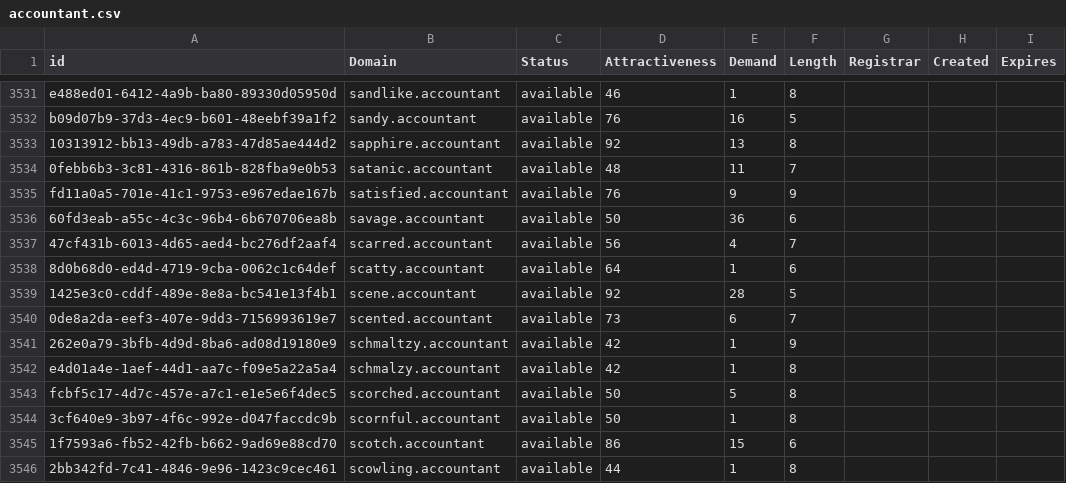
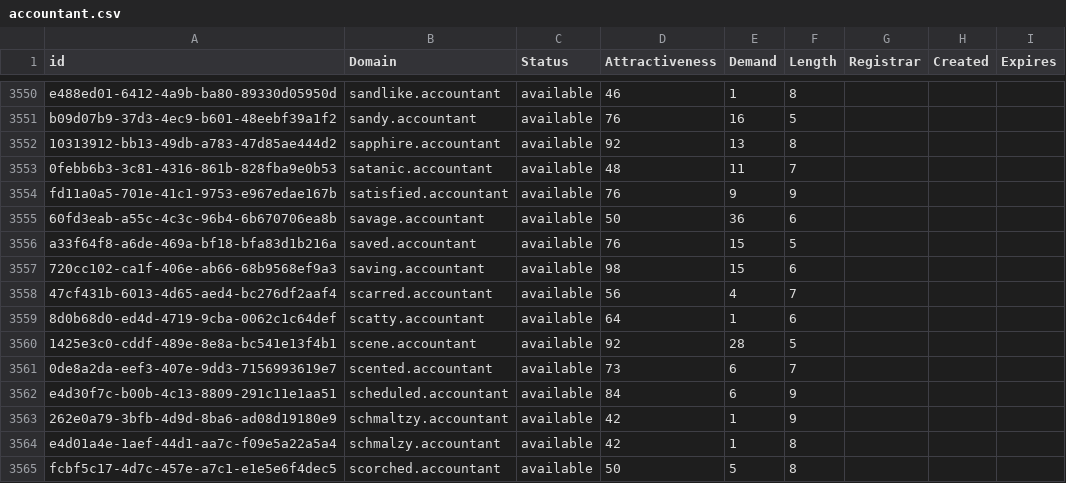
Before and after one commit to UniqueDomains/accountant-oneword-domains, a CSV file: accountant.csv, drawn as a sheet; only a part is shown, gaps mark what is left out; the shorter side is filled out with more unchanged rows; the diff covers the shown part only; the diff names each change by its address in the sheet, - before the commit and + after, or states it on an @@ line.

```diff
--- a/accountant.csv
+++ b/accountant.csv
+row 3556: a33f64f8-a6de-469a-bf18-bfa83d1b216a | saved.accountant | available | 76 | 15 | 5
+row 3557: 720cc102-ca1f-406e-ab66-68b9568ef9a3 | saving.accountant | available | 98 | 15 | 6
+row 3562: e4d30f7c-b00b-4c13-8809-291c11e1aa51 | scheduled.accountant | available | 84 | 6 | 9
```
Also changed, not shown: 22 added rows elsewhere in this file, 2 other files.
